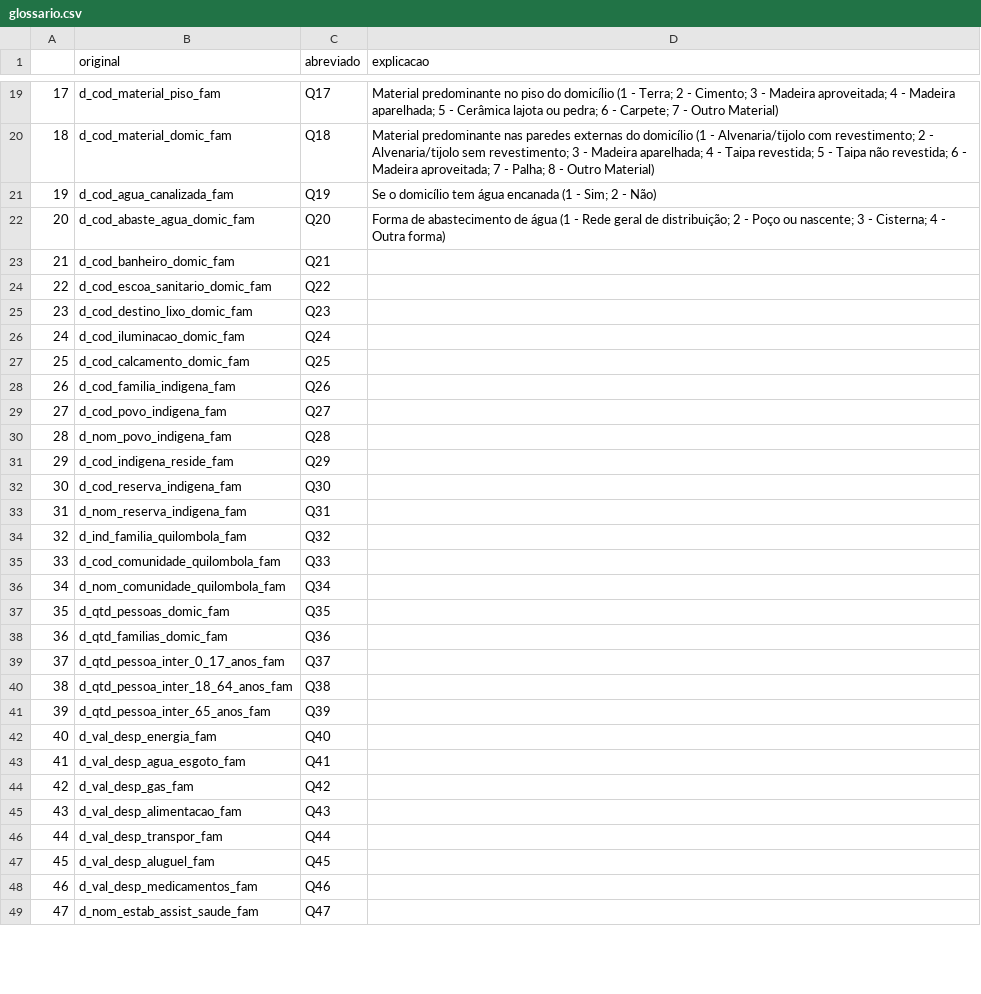
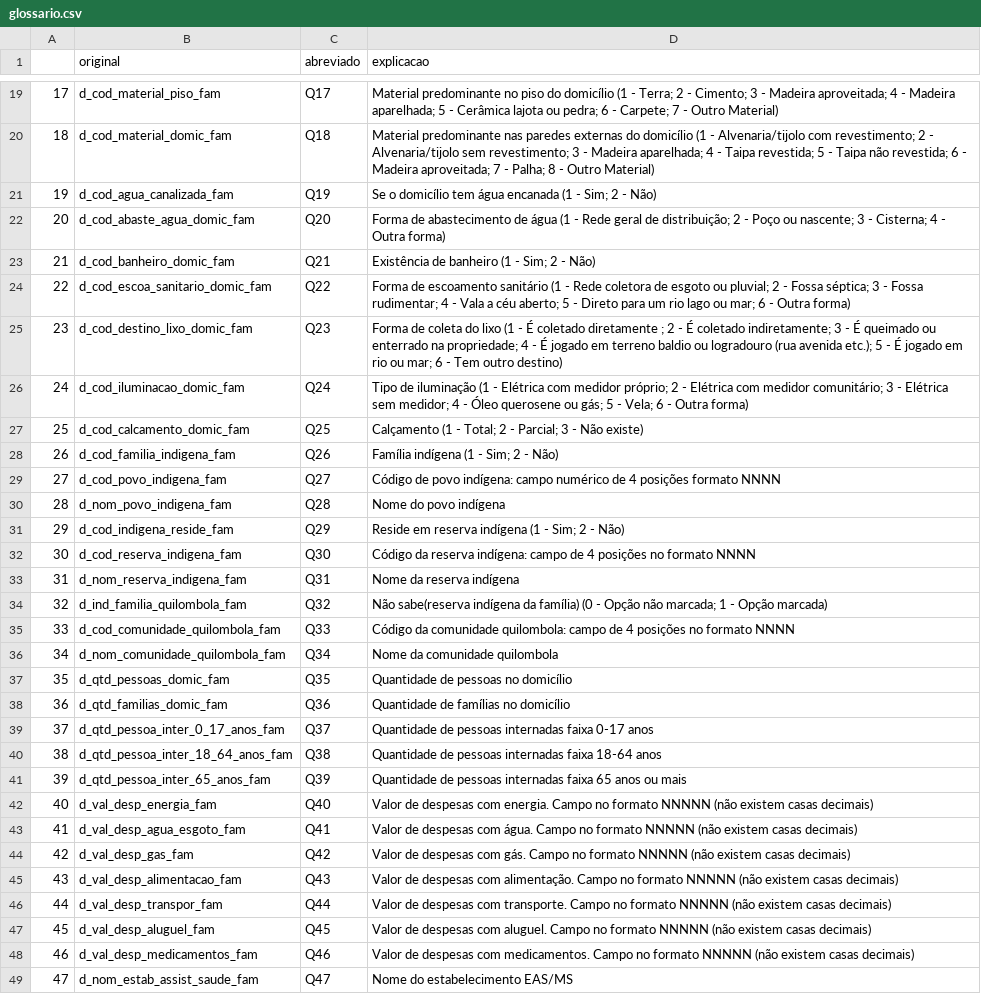
Before and after one commit to fernandovieira1/os_240-2021_setasc, a CSV file: glossario.csv, drawn as a sheet; only a part is shown, gaps mark what is left out; the diff covers the shown part only.

Commit message:
vscode mac 14022021 / explicação até Q50

```diff
--- a/glossario.csv
+++ b/glossario.csv
@@ -22,28 +22,28 @@
 20,d_cod_abaste_agua_domic_fam,Q20,Forma de abastecimento de água (1 - Rede geral de distribuição; 2 - Poço ou nascente; 3 - Cisterna; 4 - Outra forma)
-21,d_cod_banheiro_domic_fam,Q21,
-22,d_cod_escoa_sanitario_domic_fam,Q22,
-23,d_cod_destino_lixo_domic_fam,Q23,
-24,d_cod_iluminacao_domic_fam,Q24,
-25,d_cod_calcamento_domic_fam,Q25,
-26,d_cod_familia_indigena_fam,Q26,
-27,d_cod_povo_indigena_fam,Q27,
-28,d_nom_povo_indigena_fam,Q28,
-29,d_cod_indigena_reside_fam,Q29,
-30,d_cod_reserva_indigena_fam,Q30,
-31,d_nom_reserva_indigena_fam,Q31,
-32,d_ind_familia_quilombola_fam,Q32,
-33,d_cod_comunidade_quilombola_fam,Q33,
-34,d_nom_comunidade_quilombola_fam,Q34,
-35,d_qtd_pessoas_domic_fam,Q35,
-36,d_qtd_familias_domic_fam,Q36,
-37,d_qtd_pessoa_inter_0_17_anos_fam,Q37,
-38,d_qtd_pessoa_inter_18_64_anos_fam,Q38,
-39,d_qtd_pessoa_inter_65_anos_fam,Q39,
-40,d_val_desp_energia_fam,Q40,
-41,d_val_desp_agua_esgoto_fam,Q41,
-42,d_val_desp_gas_fam,Q42,
-43,d_val_desp_alimentacao_fam,Q43,
-44,d_val_desp_transpor_fam,Q44,
-45,d_val_desp_aluguel_fam,Q45,
-46,d_val_desp_medicamentos_fam,Q46,
-47,d_nom_estab_assist_saude_fam,Q47,
+21,d_cod_banheiro_domic_fam,Q21,Existência de banheiro (1 - Sim; 2 - Não)
+22,d_cod_escoa_sanitario_domic_fam,Q22,Forma de escoamento sanitário (1 - Rede coletora de esgoto ou pluvial; 2 - Fossa séptica; 3 - Fossa rudimentar; 4 - Vala a céu aberto; 5 - Direto para um rio lago ou mar; 6 - Outra forma)
+23,d_cod_destino_lixo_domic_fam,Q23,Forma de coleta do lixo (1 - É coletado diretamente ; 2 - É coletado indiretamente; 3 - É queimado ou enterrado na propriedade; 4 - É jogado em terreno baldio ou logradouro (rua avenida etc.); 5 - É jogado em rio ou mar; 6 - Tem outro destino)
+24,d_cod_iluminacao_domic_fam,Q24,Tipo de iluminação (1 - Elétrica com medidor próprio; 2 - Elétrica com medidor comunitário; 3 - Elétrica sem medidor; 4 - Óleo querosene ou gás; 5 - Vela; 6 - Outra forma)
+25,d_cod_calcamento_domic_fam,Q25,Calçamento (1 - Total; 2 - Parcial; 3 - Não existe)
+26,d_cod_familia_indigena_fam,Q26,Família indígena (1 - Sim; 2 - Não)
+27,d_cod_povo_indigena_fam,Q27,Código de povo indígena: campo numérico de 4 posições formato NNNN
+28,d_nom_povo_indigena_fam,Q28,Nome do povo indígena
+29,d_cod_indigena_reside_fam,Q29,Reside em reserva indígena (1 - Sim; 2 - Não)
+30,d_cod_reserva_indigena_fam,Q30,Código da reserva indígena: campo de 4 posições no formato NNNN
+31,d_nom_reserva_indigena_fam,Q31,Nome da reserva indígena
+32,d_ind_familia_quilombola_fam,Q32,Não sabe(reserva indígena da família) (0 - Opção não marcada; 1 - Opção marcada)
+33,d_cod_comunidade_quilombola_fam,Q33,Código da comunidade quilombola: campo de 4 posições no formato NNNN
+34,d_nom_comunidade_quilombola_fam,Q34,Nome da comunidade quilombola
+35,d_qtd_pessoas_domic_fam,Q35,Quantidade de pessoas no domicílio
+36,d_qtd_familias_domic_fam,Q36,Quantidade de famílias no domicílio
+37,d_qtd_pessoa_inter_0_17_anos_fam,Q37,Quantidade de pessoas internadas faixa 0-17 anos
+38,d_qtd_pessoa_inter_18_64_anos_fam,Q38,Quantidade de pessoas internadas faixa 18-64 anos
+39,d_qtd_pessoa_inter_65_anos_fam,Q39,Quantidade de pessoas internadas faixa 65 anos ou mais
+40,d_val_desp_energia_fam,Q40,Valor de despesas com energia. Campo no formato NNNNN (não existem casas decimais)
+41,d_val_desp_agua_esgoto_fam,Q41,Valor de despesas com água. Campo no formato NNNNN (não existem casas decimais)
+42,d_val_desp_gas_fam,Q42,Valor de despesas com gás. Campo no formato NNNNN (não existem casas decimais)
+43,d_val_desp_alimentacao_fam,Q43,Valor de despesas com alimentação. Campo no formato NNNNN (não existem casas decimais)
+44,d_val_desp_transpor_fam,Q44,Valor de despesas com transporte. Campo no formato NNNNN (não existem casas decimais)
+45,d_val_desp_aluguel_fam,Q45,Valor de despesas com aluguel. Campo no formato NNNNN (não existem casas decimais)
+46,d_val_desp_medicamentos_fam,Q46,Valor de despesas com medicamentos. Campo no formato NNNNN (não existem casas decimais)
+47,d_nom_estab_assist_saude_fam,Q47,Nome do estabelecimento EAS/MS
```
Also changed, not shown: 5 edited cells elsewhere in this file.
